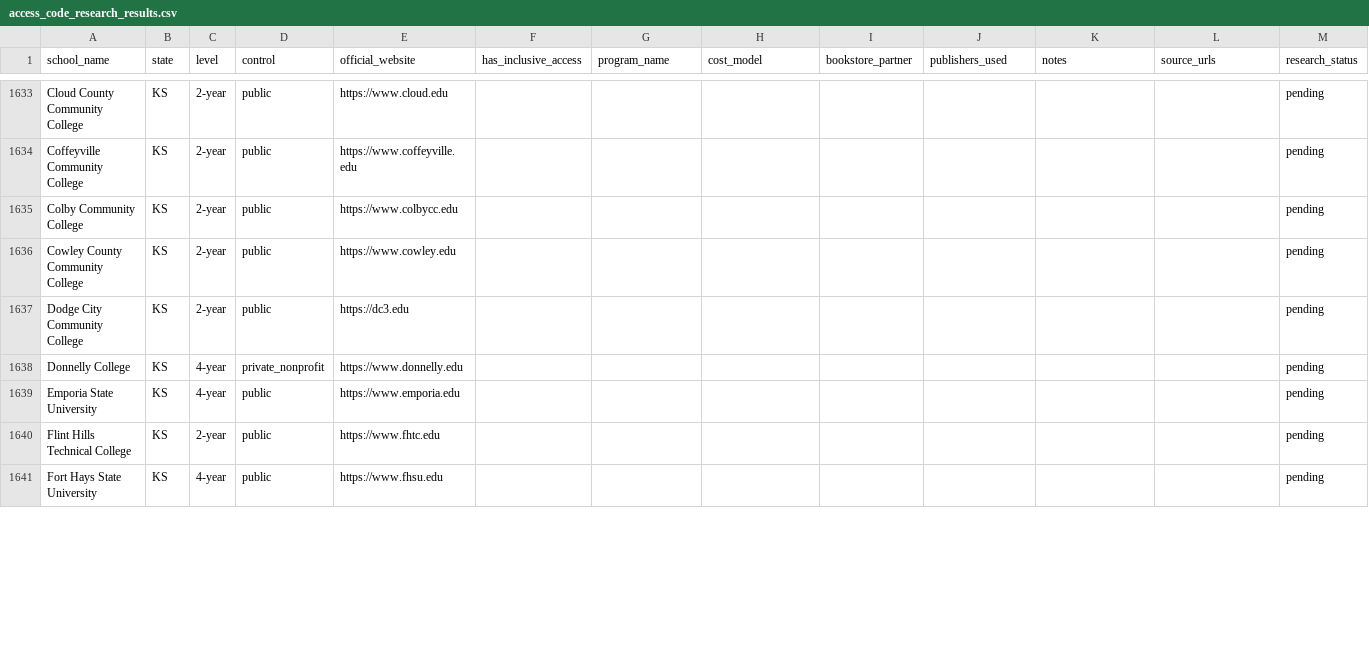
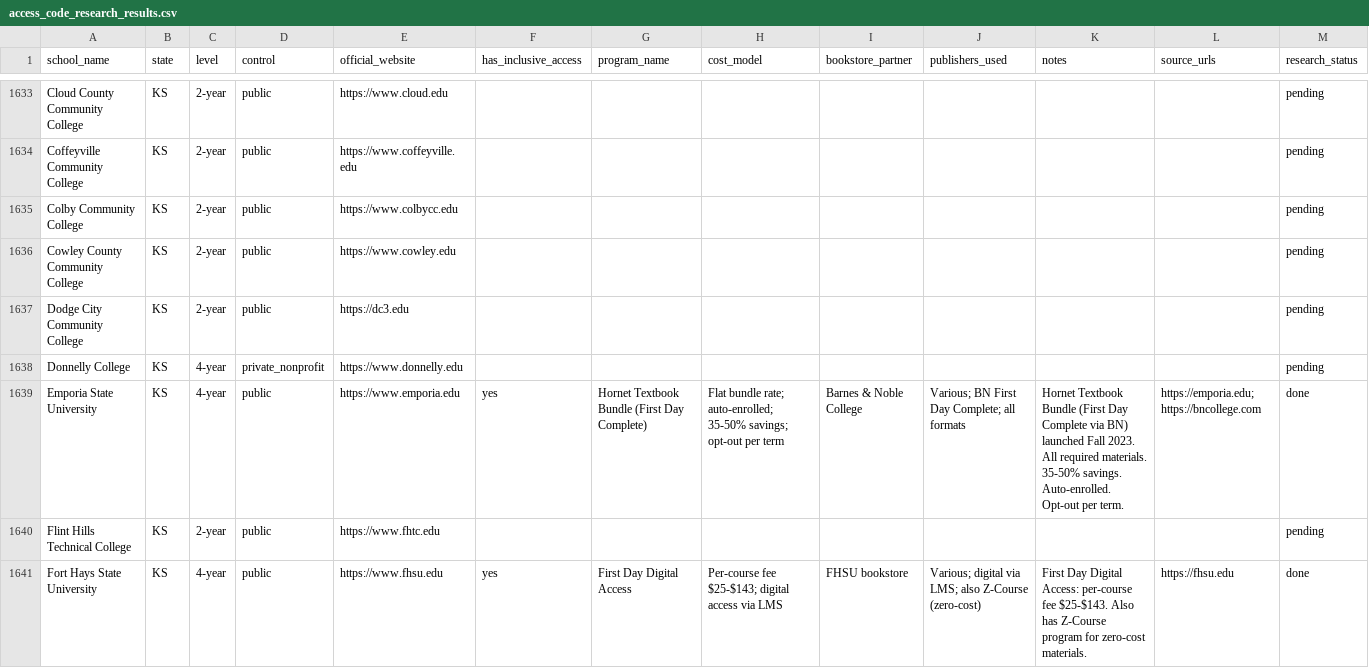
Before and after one commit to ThomasVuNguyen/school-and-textbook-mapping, a CSV file: access_code_research_results.csv, drawn as a sheet; only a part is shown, gaps mark what is left out; the diff covers the shown part only.

Commit message:
Add research for 12 more schools: MS, KY, IA, KS
- MS: Alcorn State First Day Complete (Follett)
- KY: Morehead Eagle Books 5/cr (BN), NKU IA (opt-out 2023)
- IA: Drake Course Ready 55/sem (eCampus), Grinnell GrinnBooks
  (included in fee 2025-26); U Dubuque no IA (OER only)
- KS: Emporia Hornet Bundle (BN First Day Complete, Fall 2023),
  FHSU First Day Digital 5-143/course, Pittsburg State First Day (BN),
  WSU Tech BibliU (2021)

Total done: 470, pending: 4207

```diff
--- a/access_code_research_results.csv
+++ b/access_code_research_results.csv
@@ -1638,4 +1638,4 @@ Dodge City Community College,KS,2-year,public,https://dc3.edu,,,,,,,,pending
 Donnelly College,KS,4-year,private_nonprofit,https://www.donnelly.edu,,,,,,,,pending
-Emporia State University,KS,4-year,public,https://www.emporia.edu,,,,,,,,pending
+Emporia State University,KS,4-year,public,https://www.emporia.edu,yes,Hornet Textbook Bundle (First Day Complete),Flat bundle rate; auto-enrolled; 35-50% savings; opt-out per term,Barnes & Noble College,Various; BN First Day Complete; all formats,Hornet Textbook Bundle (First Day Complete via BN) launched Fall 2023. All required materials. 35-50% savings. Auto-enrolled. Opt-out per term.,https://emporia.edu; https://bncollege.com,done
 Flint Hills Technical College,KS,2-year,public,https://www.fhtc.edu,,,,,,,,pending
-Fort Hays State University,KS,4-year,public,https://www.fhsu.edu,,,,,,,,pending
+Fort Hays State University,KS,4-year,public,https://www.fhsu.edu,yes,First Day Digital Access,Per-course fee $25-$143; digital access via LMS,FHSU bookstore,Various; digital via LMS; also Z-Course (zero-cost),First Day Digital Access: per-course fee $25-$143. Also has Z-Course program for zero-cost materials.,https://fhsu.edu,done
```
Also changed, not shown: 80 edited cells elsewhere in this file.
